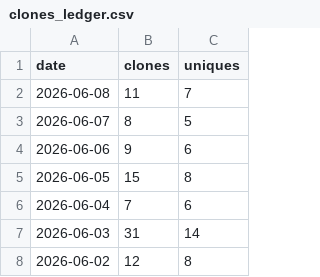
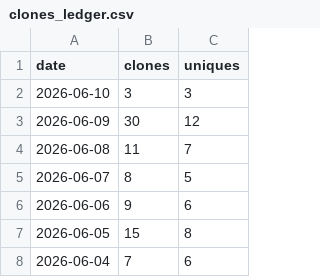
Before and after one commit to yorha2b-lab/auto-crud-copilot, a CSV file: ghrs-data/clones_ledger.csv, drawn as a sheet; only a part is shown; the shorter side is filled out with more unchanged rows; the diff names each change by its address in the sheet, - before the commit and + after, or states it on an @@ line.

```diff
--- a/ghrs-data/clones_ledger.csv
+++ b/ghrs-data/clones_ledger.csv
+row 2: 2026-06-10 | 3 | 3
+row 3: 2026-06-09 | 30 | 12
```
Also changed, not shown: ghrs-data/views_ledger.csv, 6 other files.
